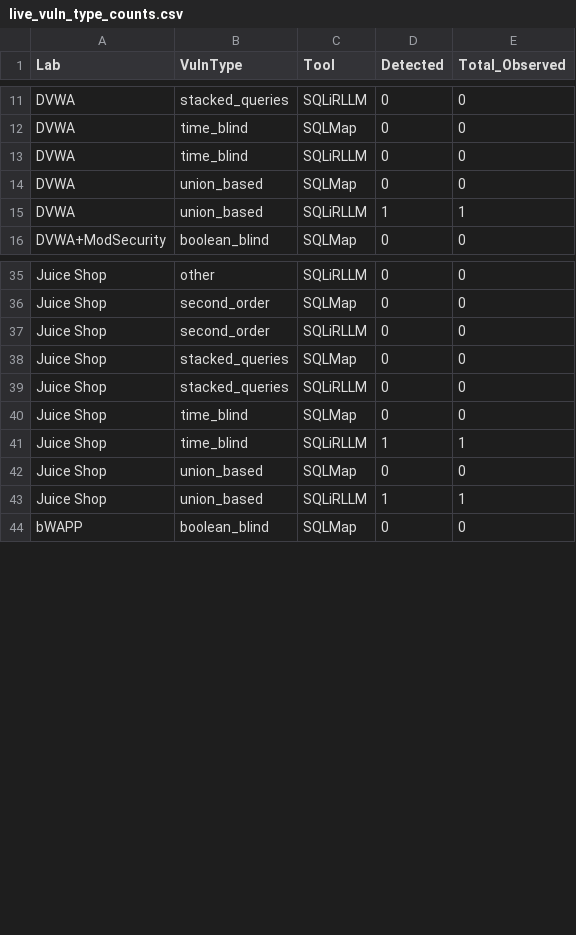
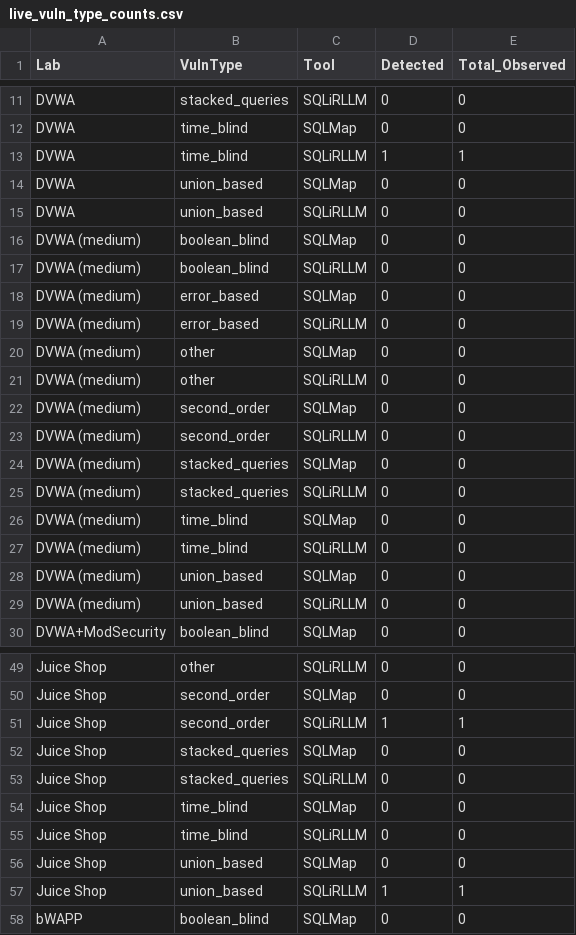
Before and after one commit to soltanabadiyan/SQLiRLLM, a CSV file: results/live/live_vuln_type_counts.csv, drawn as a sheet; only a part is shown, gaps mark what is left out; the diff covers the shown part only.

Commit message:
Update WAF event results, telemetry, and SQLi analysis
- Adjusted WAF encounter counts and strategies tried in live WAF events CSV.
- Updated binary image for WAF mechanism representation.
- Modified SQLi results JSON to reflect changes in strategies tried, success rates, and detailed outcomes for various SQL injection attempts.
- Revised telemetry data to correct API call counts and analyzer LLM calls.
- Enhanced SQLMap results JSON with additional entries for timeout errors and adjusted duration metrics for various targets.

```diff
--- a/results/live/live_vuln_type_counts.csv
+++ b/results/live/live_vuln_type_counts.csv
@@ -12,5 +12,19 @@ DVWA,stacked_queries,SQLiRLLM,0,0
 DVWA,time_blind,SQLMap,0,0
-DVWA,time_blind,SQLiRLLM,0,0
+DVWA,time_blind,SQLiRLLM,1,1
 DVWA,union_based,SQLMap,0,0
-DVWA,union_based,SQLiRLLM,1,1
+DVWA,union_based,SQLiRLLM,0,0
+DVWA (medium),boolean_blind,SQLMap,0,0
+DVWA (medium),boolean_blind,SQLiRLLM,0,0
+DVWA (medium),error_based,SQLMap,0,0
+DVWA (medium),error_based,SQLiRLLM,0,0
+DVWA (medium),other,SQLMap,0,0
+DVWA (medium),other,SQLiRLLM,0,0
+DVWA (medium),second_order,SQLMap,0,0
+DVWA (medium),second_order,SQLiRLLM,0,0
+DVWA (medium),stacked_queries,SQLMap,0,0
+DVWA (medium),stacked_queries,SQLiRLLM,0,0
+DVWA (medium),time_blind,SQLMap,0,0
+DVWA (medium),time_blind,SQLiRLLM,0,0
+DVWA (medium),union_based,SQLMap,0,0
+DVWA (medium),union_based,SQLiRLLM,0,0
 DVWA+ModSecurity,boolean_blind,SQLMap,0,0
@@ -36,3 +50,3 @@ Juice Shop,other,SQLiRLLM,0,0
 Juice Shop,second_order,SQLMap,0,0
-Juice Shop,second_order,SQLiRLLM,0,0
+Juice Shop,second_order,SQLiRLLM,1,1
 Juice Shop,stacked_queries,SQLMap,0,0
@@ -40,3 +54,3 @@ Juice Shop,stacked_queries,SQLiRLLM,0,0
 Juice Shop,time_blind,SQLMap,0,0
-Juice Shop,time_blind,SQLiRLLM,1,1
+Juice Shop,time_blind,SQLiRLLM,0,0
 Juice Shop,union_based,SQLMap,0,0
```
Also changed, not shown: 14 added rows and 2 edited cells elsewhere in this file, results/live/cross_comparison.csv, results/live/live_requests_to_detect.csv, 13 other files.
